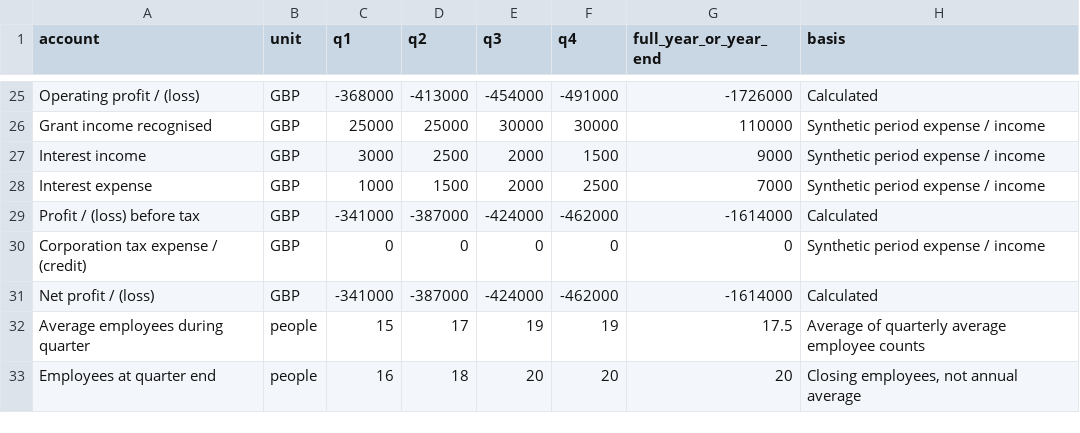
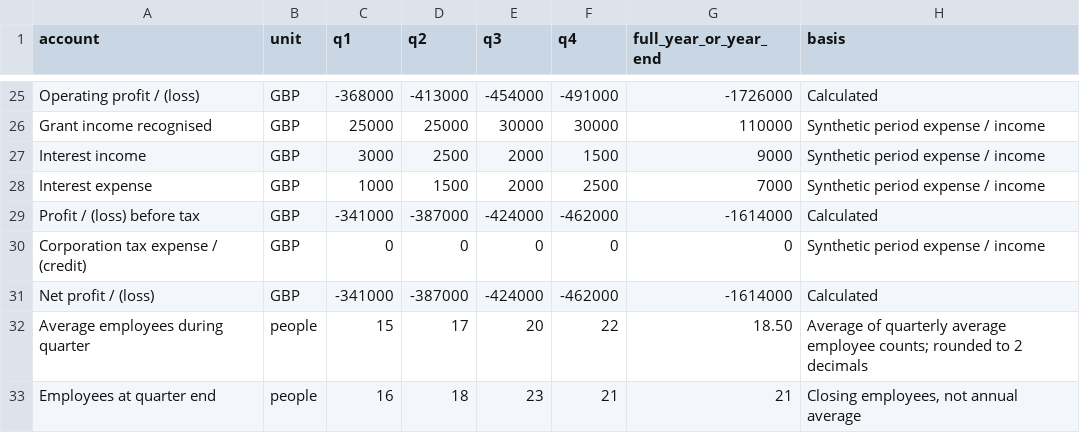
Before and after one commit to rebanknow/reach-rd-take-home, a CSV file: data/uk-pnl.csv, drawn as a sheet; only a part is shown, gaps mark what is left out.

```diff
--- a/data/uk-pnl.csv
+++ b/data/uk-pnl.csv
@@ -31,3 +31,3 @@ Corporation tax expense / (credit),GBP,0,0,0,0,0,Synthetic period expense / inco
 Net profit / (loss),GBP,-341000,-387000,-424000,-462000,-1614000,Calculated
-Average employees during quarter,people,15,17,19,19,17.5,Average of quarterly average employee counts
-Employees at quarter end,people,16,18,20,20,20,"Closing employees, not annual average"
+Average employees during quarter,people,15,17,20,22,18.50,Average of quarterly average employee counts; rounded to 2 decimals
+Employees at quarter end,people,16,18,23,21,21,"Closing employees, not annual average"
```
Also changed, not shown: data/us-pnl.csv, 11 other files.
